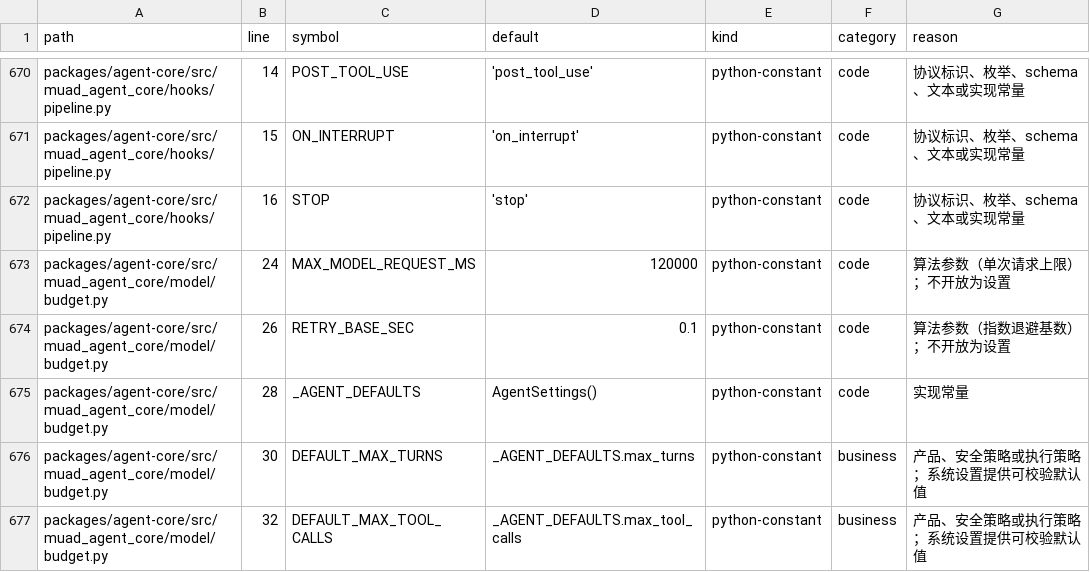
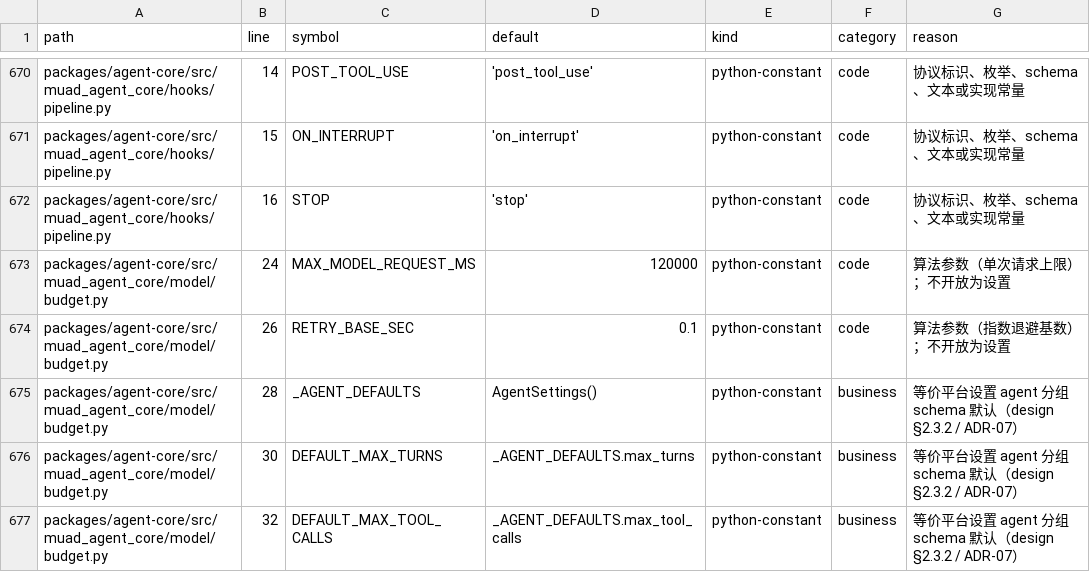
Before and after one commit to Michaelxwb/fluxion-harness, a CSV file: docs/configuration-inventory.csv, drawn as a sheet; only a part is shown, gaps mark what is left out; the diff covers the shown part only.

```diff
--- a/docs/configuration-inventory.csv
+++ b/docs/configuration-inventory.csv
@@ -674,4 +674,4 @@ packages/agent-core/src/muad_agent_core/model/budget.py,24,MAX_MODEL_REQUEST_MS,
 packages/agent-core/src/muad_agent_core/model/budget.py,26,RETRY_BASE_SEC,0.1,python-constant,code,算法参数（指数退避基数）；不开放为设置
-packages/agent-core/src/muad_agent_core/model/budget.py,28,_AGENT_DEFAULTS,AgentSettings(),python-constant,code,实现常量
-packages/agent-core/src/muad_agent_core/model/budget.py,30,DEFAULT_MAX_TURNS,_AGENT_DEFAULTS.max_turns,python-constant,business,产品、安全策略或执行策略；系统设置提供可校验默认值
-packages/agent-core/src/muad_agent_core/model/budget.py,32,DEFAULT_MAX_TOOL_CALLS,_AGENT_DEFAULTS.max_tool_calls,python-constant,business,产品、安全策略或执行策略；系统设置提供可校验默认值
+packages/agent-core/src/muad_agent_core/model/budget.py,28,_AGENT_DEFAULTS,AgentSettings(),python-constant,business,等价平台设置 agent 分组 schema 默认（design §2.3.2 / ADR-07）
+packages/agent-core/src/muad_agent_core/model/budget.py,30,DEFAULT_MAX_TURNS,_AGENT_DEFAULTS.max_turns,python-constant,business,等价平台设置 agent 分组 schema 默认（design §2.3.2 / ADR-07）
+packages/agent-core/src/muad_agent_core/model/budget.py,32,DEFAULT_MAX_TOOL_CALLS,_AGENT_DEFAULTS.max_tool_calls,python-constant,business,等价平台设置 agent 分组 schema 默认（design §2.3.2 / ADR-07）
```
Also changed, not shown: 130 edited cells elsewhere in this file, 5 other files.
